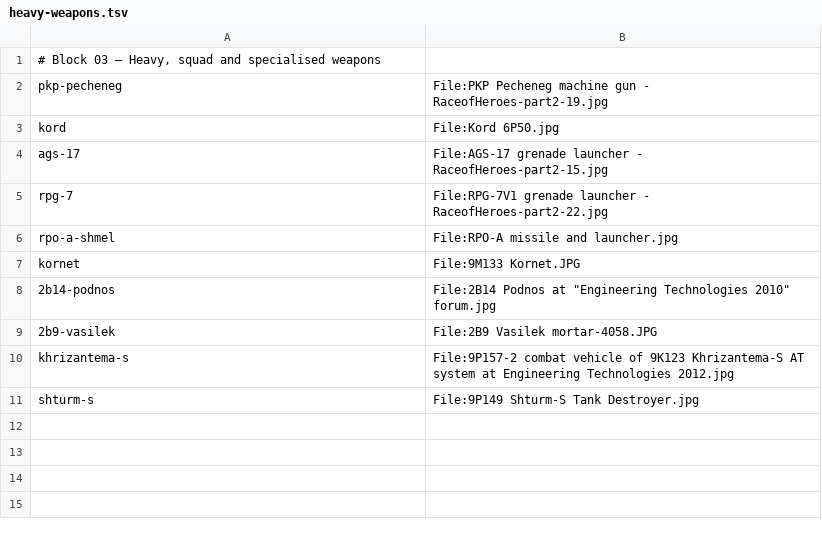
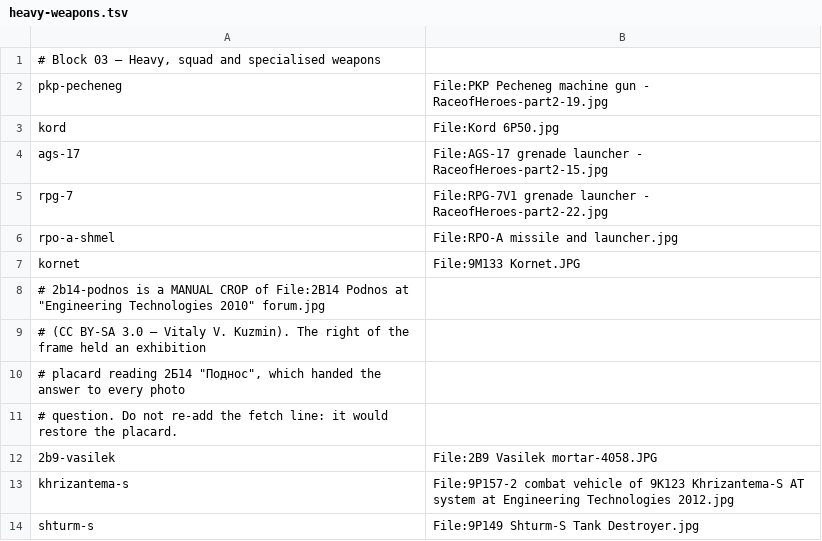
Before and after one commit to Jeff-Matt-1/armed-forces-atlas, a TSV file: scripts/sources/heavy-weapons.tsv, drawn as a sheet; removed rows and columns are numbered as before the commit, all else as after; the diff names each change by its address in the sheet, - before the commit and + after, or states it on an @@ line.

```diff
--- a/scripts/sources/heavy-weapons.tsv
+++ b/scripts/sources/heavy-weapons.tsv
-row 8: 2b14-podnos | File:2B14 Podnos at "Engineering Technologies 2010" forum.jpg
+row 8: # 2b14-podnos is a MANUAL CROP of File:2B14 Podnos at "Engineering Technologies 2010" forum.jpg
+row 9: # (CC BY-SA 3.0 — Vitaly V. Kuzmin). The right of the frame held an exhibition
+row 10: # placard reading 2Б14 "Поднос", which handed the answer to every photo
+row 11: # question. Do not re-add the fetch line: it would restore the placard.
```
Also changed, not shown: scripts/sources/artillery.tsv, scripts/sources/submarines.tsv, 15 other files.
